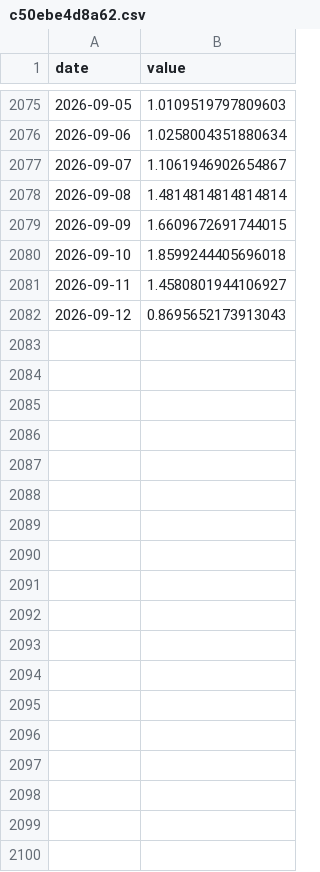
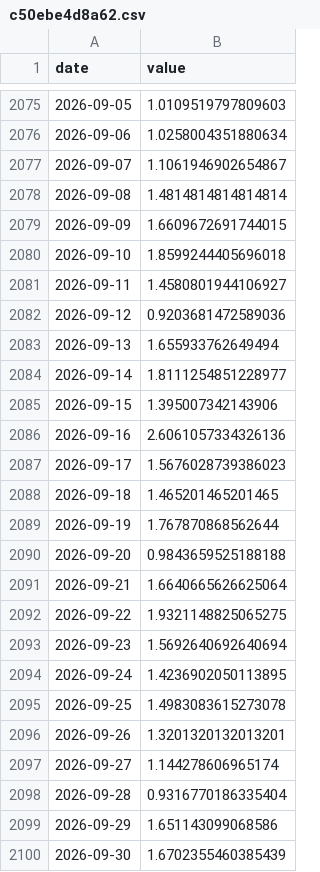
Before and after one commit to xhelgo/random_test, a CSV file: c50ebe4d8a62.csv, drawn as a sheet; only a part is shown, gaps mark what is left out; the diff covers the shown part only.

```diff
--- a/c50ebe4d8a62.csv
+++ b/c50ebe4d8a62.csv
@@ -2081,2 +2081,20 @@ date,value
 2026-09-11,1.4580801944106927
-2026-09-12,0.8695652173913043
+2026-09-12,0.9203681472589036
+2026-09-13,1.655933762649494
+2026-09-14,1.8111254851228977
+2026-09-15,1.395007342143906
+2026-09-16,2.6061057334326136
+2026-09-17,1.5676028739386023
+2026-09-18,1.465201465201465
+2026-09-19,1.767870868562644
+2026-09-20,0.9843659525188188
+2026-09-21,1.6640665626625064
+2026-09-22,1.9321148825065275
+2026-09-23,1.5692640692640694
+2026-09-24,1.4236902050113895
+2026-09-25,1.4983083615273078
+2026-09-26,1.3201320132013201
+2026-09-27,1.144278606965174
+2026-09-28,0.9316770186335404
+2026-09-29,1.651143099068586
+2026-09-30,1.6702355460385439
```
Also changed, not shown: 12 added rows and 5 edited cells elsewhere in this file, 8062a4dc0a39.csv.
